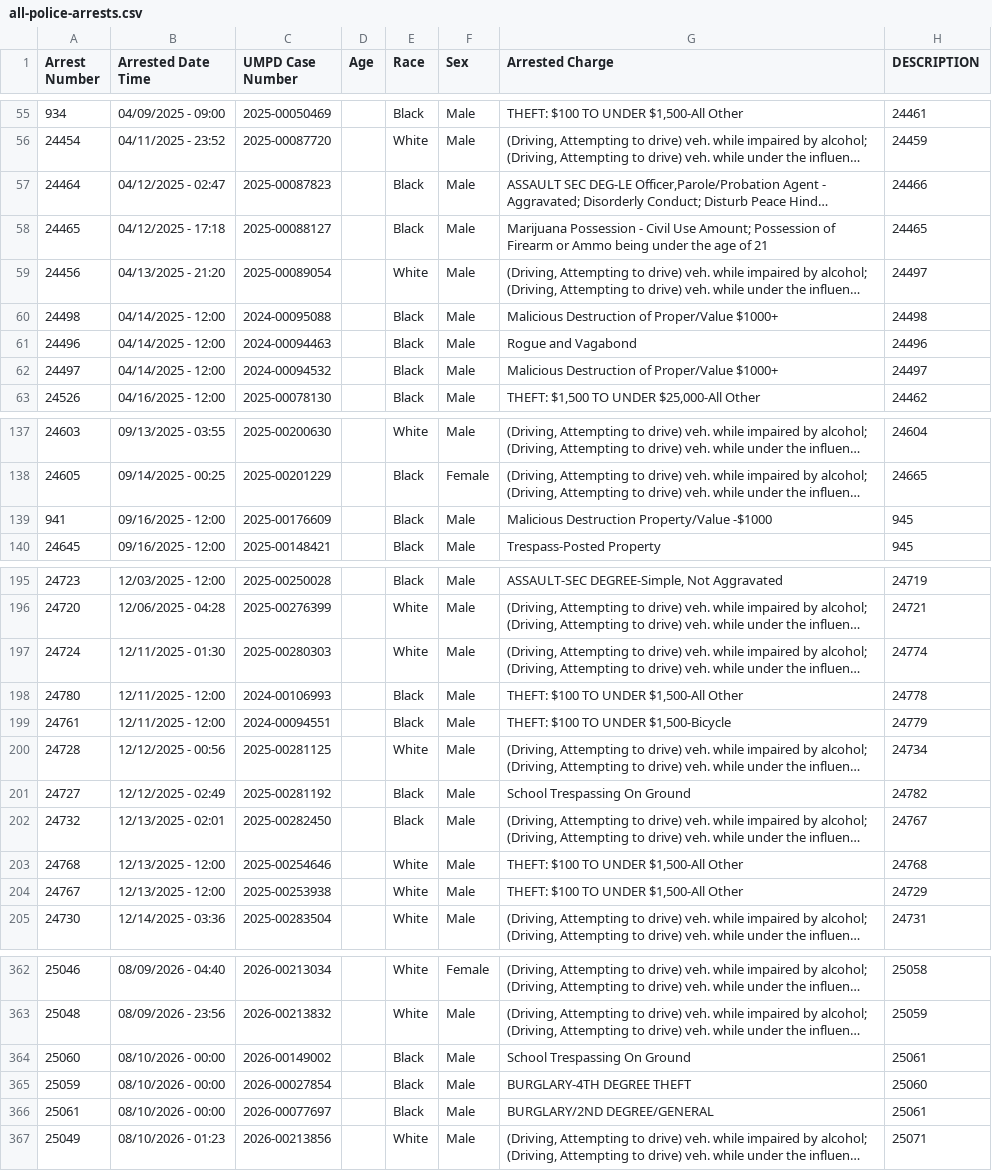
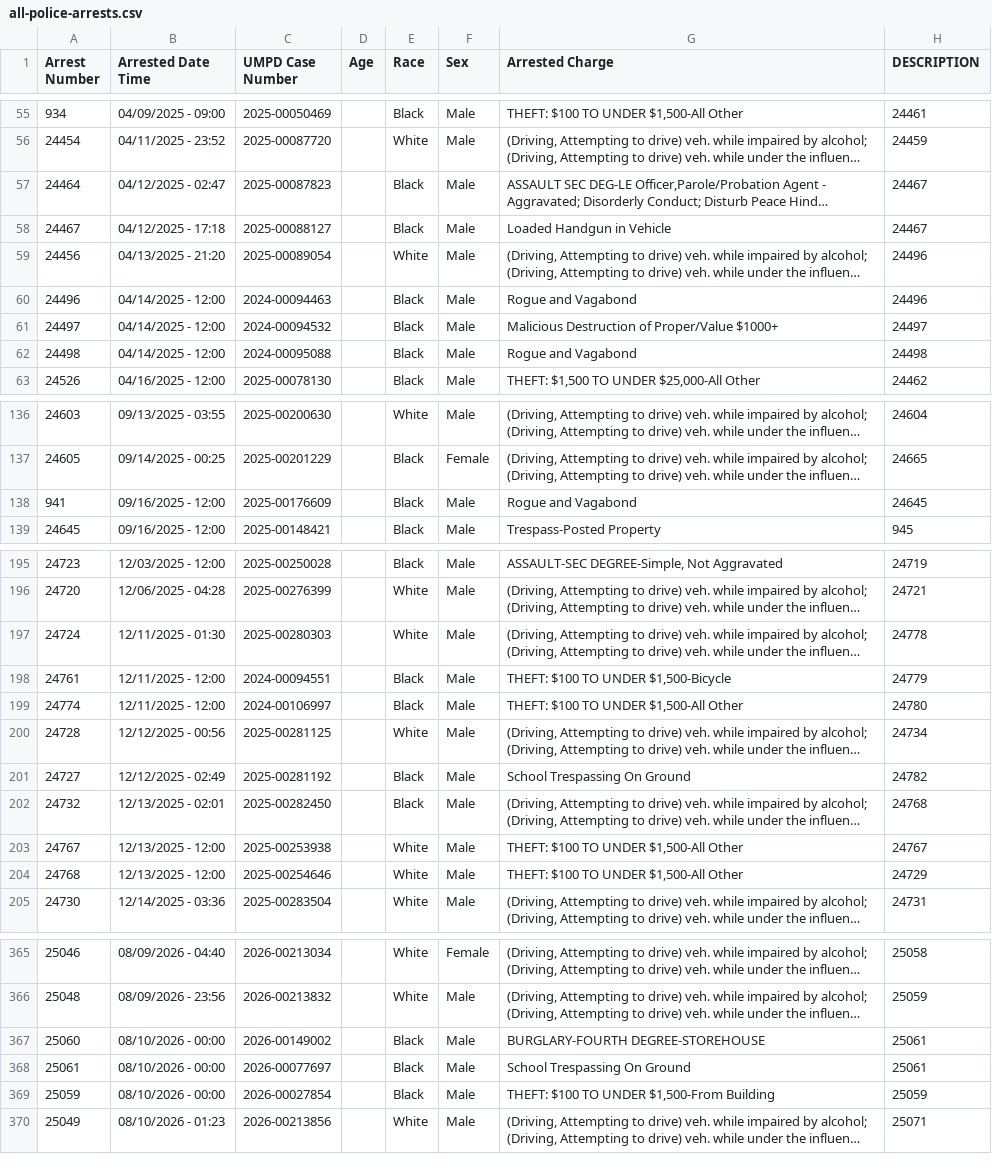
Before and after one commit to dwillis/umpd-logs, a CSV file: data/all-police-arrests.csv, drawn as a sheet; only a part is shown, gaps mark what is left out; long unchanged cells end in …; removed rows and columns are numbered as before the commit, all else as after; the diff covers the shown part only; the diff names each change by its address in the sheet, - before the commit and + after, or states it on an @@ line.

```diff
--- a/data/all-police-arrests.csv
+++ b/data/all-police-arrests.csv
-H57 (DESCRIPTION): 24466
+H57 (DESCRIPTION): 24467
-A58 (Arrest Number): 24465
+A58 (Arrest Number): 24467
-G58 (Arrested Charge): Marijuana Possession - Civil Use Amount; Possession of Firearm or Ammo being under the age of 21
+G58 (Arrested Charge): Loaded Handgun in Vehicle
-H58 (DESCRIPTION): 24465
+H58 (DESCRIPTION): 24467
-H59 (DESCRIPTION): 24497
+H59 (DESCRIPTION): 24496
-row 60: 24498 | 04/14/2025 - 12:00 | 2024-00095088 |  | Black | Male | Malicious Destruction of Proper/Value $1000+ | 24498
+row 62: 24498 | 04/14/2025 - 12:00 | 2024-00095088 |  | Black | Male | Rogue and Vagabond | 24498
-G138 (Arrested Charge): Malicious Destruction Property/Value -$1000
+G138 (Arrested Charge): Rogue and Vagabond
-H138 (DESCRIPTION): 945
+H138 (DESCRIPTION): 24645
-H197 (DESCRIPTION): 24774
+H197 (DESCRIPTION): 24778
@@ row 198 moved to row 403: 24780 @@
@@ row 397 moved to row 199: 24774 @@
-H202 (DESCRIPTION): 24767
+H202 (DESCRIPTION): 24768
-row 203: 24768 | 12/13/2025 - 12:00 | 2025-00254646 |  | White | Male | THEFT: $100 TO UNDER $1,500-All Other | 24768
-H203 (DESCRIPTION): 24729
+H203 (DESCRIPTION): 24767
+row 204: 24768 | 12/13/2025 - 12:00 | 2025-00254646 |  | White | Male | THEFT: $100 TO UNDER $1,500-All Other | 24729
-G367 (Arrested Charge): School Trespassing On Ground
+G367 (Arrested Charge): BURGLARY-FOURTH DEGREE-STOREHOUSE
-row 365: 25059 | 08/10/2026 - 00:00 | 2026-00027854 |  | Black | Male | BURGLARY-4TH DEGREE THEFT | 25060
-G368 (Arrested Charge): BURGLARY/2ND DEGREE/GENERAL
+G368 (Arrested Charge): School Trespassing On Ground
+row 369: 25059 | 08/10/2026 - 00:00 | 2026-00027854 |  | Black | Male | THEFT: $100 TO UNDER $1,500-From Building | 25059
```
Also changed, not shown: 8 added rows, 3 removed rows, 28 moved rows and 27 edited cells elsewhere in this file, 3 other files.
